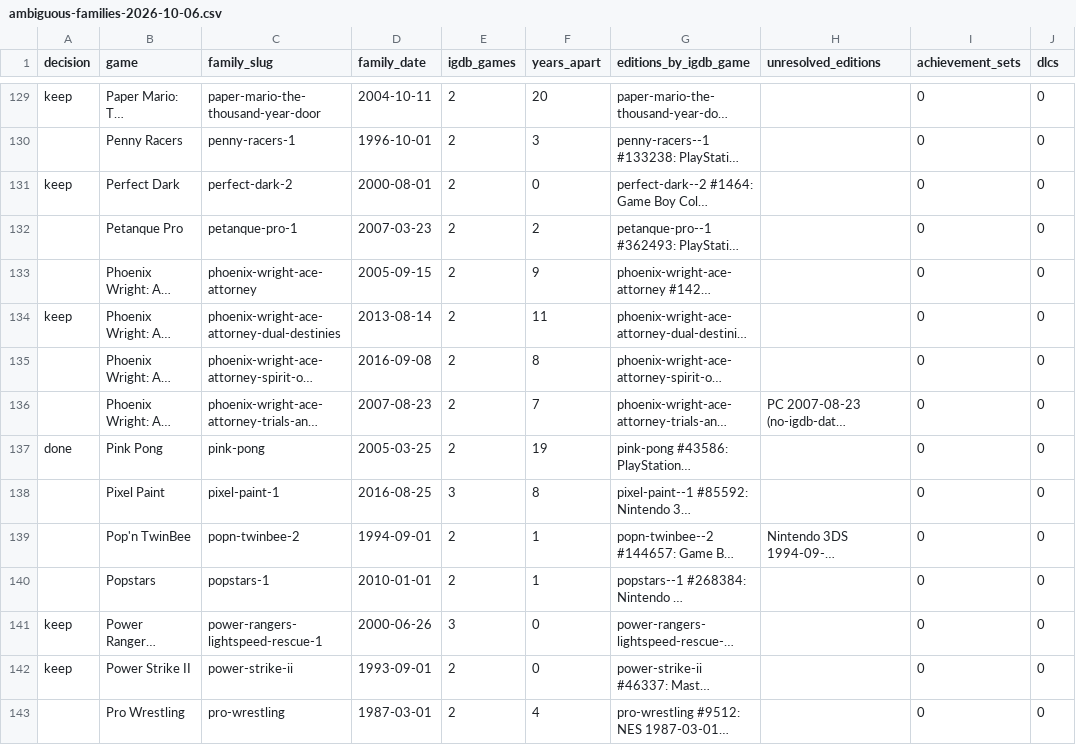
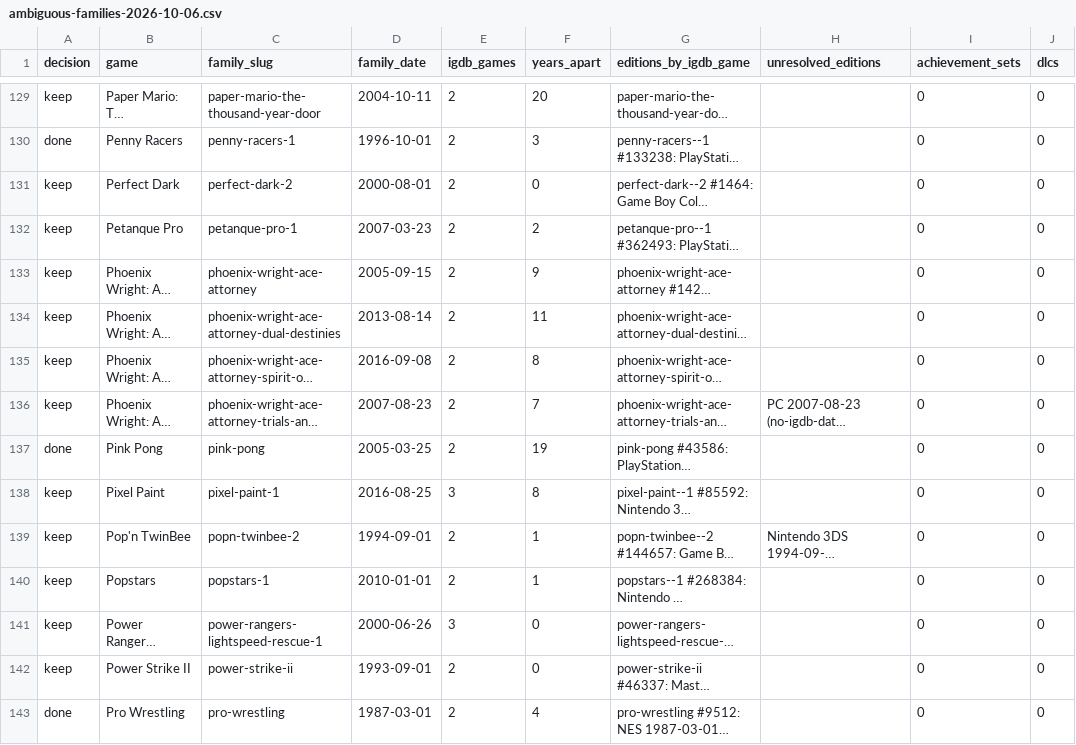
Before and after one commit to G3mha/trophy-rooms-backend, a CSV file: scripts/data/ambiguous-families-2026-10-06.csv, drawn as a sheet; only a part is shown, gaps mark what is left out; long unchanged cells end in …; the diff covers the shown part only; the diff names each change by its address in the sheet, - before the commit and + after, or states it on an @@ line.

```diff
--- a/scripts/data/ambiguous-families-2026-10-06.csv
+++ b/scripts/data/ambiguous-families-2026-10-06.csv
-A130 (decision): (empty)
+A130 (decision): done
-A132:A133 (decision): (empty)
+A132:A133 (decision): keep
-A135:A136 (decision): (empty)
+A135:A136 (decision): keep
-A138:A140 (decision): (empty)
+A138:A140 (decision): keep
-A143 (decision): (empty)
+A143 (decision): done
```
Also changed, not shown: 119 edited cells elsewhere in this file.
